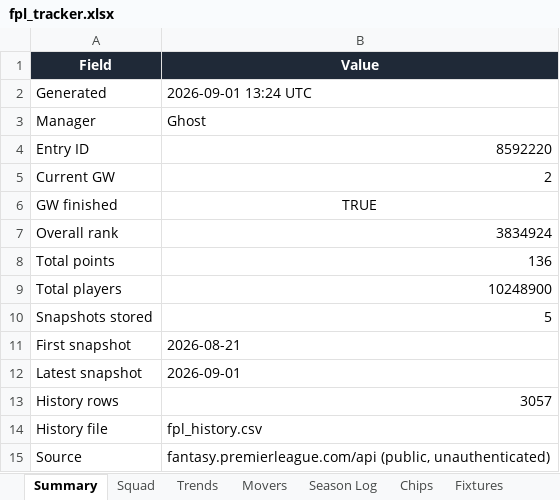
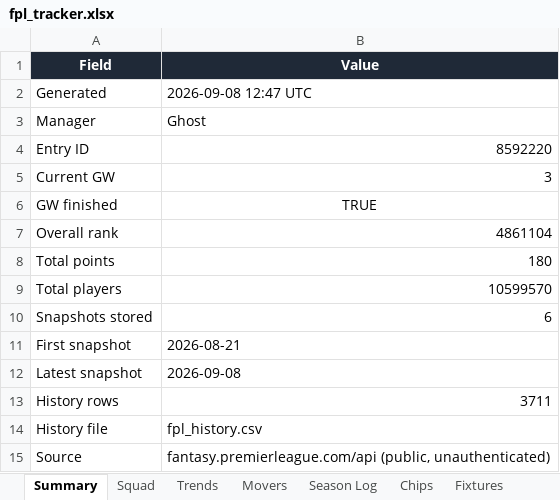
Before and after one commit to therealsammy/fpl, an Excel workbook: fpl_tracker.xlsx, sheet Summary, drawn as a sheet; values as stored, in another font and other column widths than the file's, no borders; the diff names each change by its address in the sheet, - before the commit and + after, or states it on an @@ line.

```diff
--- a/fpl_tracker.xlsx (sheet Summary)
+++ b/fpl_tracker.xlsx (sheet Summary)
-B2 (Value): 2026-09-01 13:24 UTC
+B2 (Value): 2026-09-08 12:47 UTC
-B5 (Value): 2
+B5 (Value): 3
-B7 (Value): 3834924
+B7 (Value): 4861104
-B8 (Value): 136
+B8 (Value): 180
-B9 (Value): 10248900
+B9 (Value): 10599570
-B10 (Value): 5
+B10 (Value): 6
-B12 (Value): 2026-09-01
+B12 (Value): 2026-09-08
-B13 (Value): 3057
+B13 (Value): 3711
```
Also changed, not shown: sheet All Players, sheet History, sheet Watchlist, sheet Movers, sheet Trends, sheet Fixtures, 3 more sheets, 6 other files.
